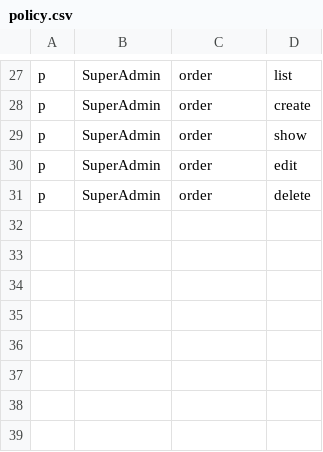
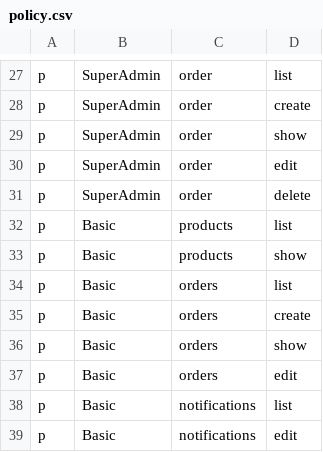
Before and after one commit to NgPhucs2375/Saga-MAT, a CSV file: Onion.CleanArchitecture/Onion.CleanArchitecture.WebApp.Server/wwwroot/policy.csv, drawn as a sheet; only a part is shown, gaps mark what is left out.

```diff
--- a/Onion.CleanArchitecture/Onion.CleanArchitecture.WebApp.Server/wwwroot/policy.csv
+++ b/Onion.CleanArchitecture/Onion.CleanArchitecture.WebApp.Server/wwwroot/policy.csv
@@ -31 +31,9 @@ p, SuperAdmin, order, edit
 p, SuperAdmin, order, delete
+p, Basic, products, list
+p, Basic, products, show
+p, Basic, orders, list
+p, Basic, orders, create
+p, Basic, orders, show
+p, Basic, orders, edit
+p, Basic, notifications, list
+p, Basic, notifications, edit
```
Also changed, not shown: 38 other files.
